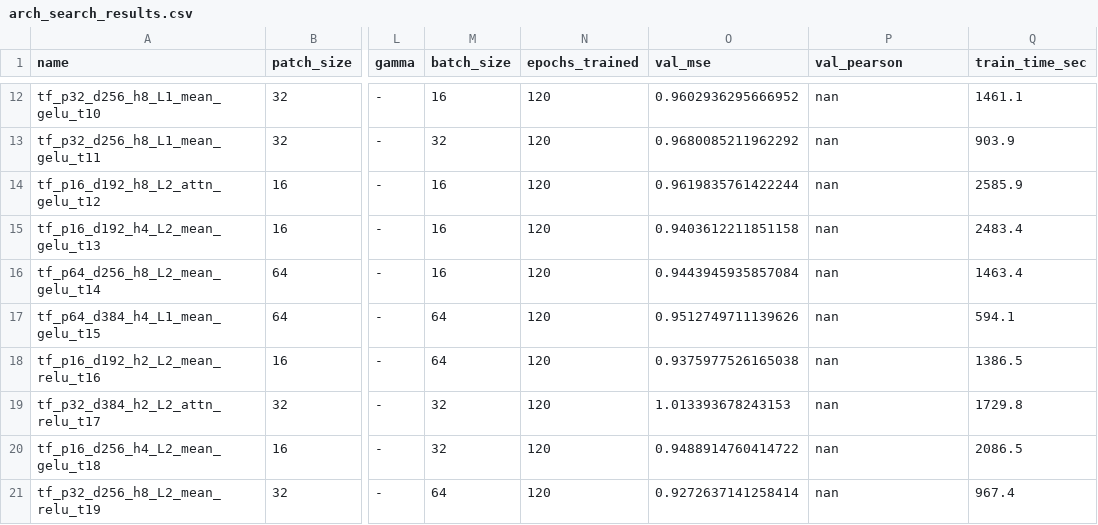
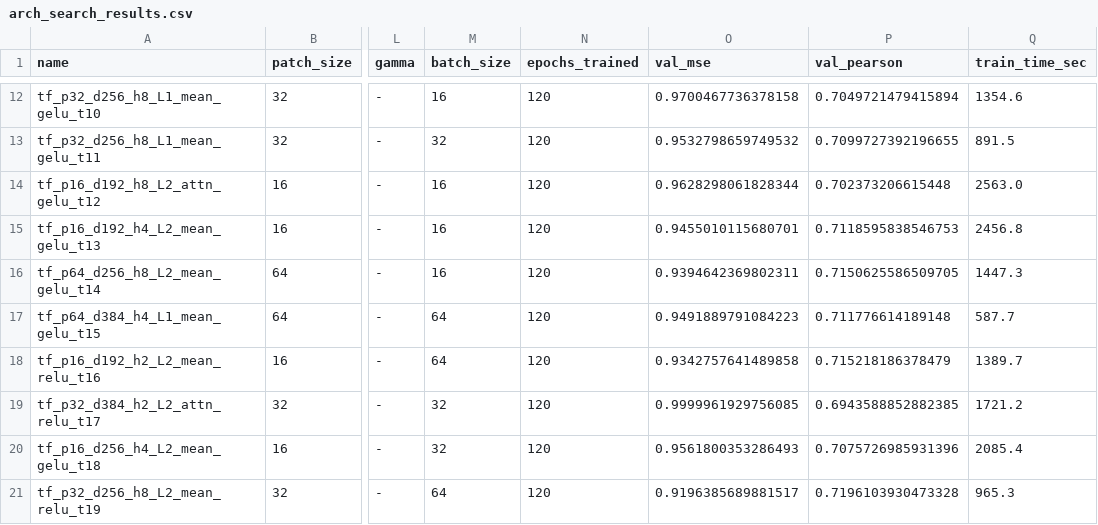
Before and after one commit to DeepIsoQ/DeepIsoQ, a CSV file: ShallowTransformer/ShallowTrans_v3_a100/results50/arch_search_results.csv, drawn as a sheet; only a part is shown, gaps mark what is left out; the diff covers the shown part only; the diff names each change by its address in the sheet, - before the commit and + after, or states it on an @@ line.

Commit message:
adding validation pearson

```diff
--- a/ShallowTransformer/ShallowTrans_v3_a100/results50/arch_search_results.csv
+++ b/ShallowTransformer/ShallowTrans_v3_a100/results50/arch_search_results.csv
-O12 (val_mse): 0.9602936295666952
+O12 (val_mse): 0.9700467736378158
-P12 (val_pearson): nan
+P12 (val_pearson): 0.7049721479415894
-Q12 (train_time_sec): 1461.1
+Q12 (train_time_sec): 1354.6
-O13 (val_mse): 0.9680085211962292
+O13 (val_mse): 0.9532798659749532
-P13 (val_pearson): nan
+P13 (val_pearson): 0.7099727392196655
-Q13 (train_time_sec): 903.9
+Q13 (train_time_sec): 891.5
-O14 (val_mse): 0.9619835761422244
+O14 (val_mse): 0.9628298061828344
-P14 (val_pearson): nan
+P14 (val_pearson): 0.702373206615448
-Q14 (train_time_sec): 2585.9
+Q14 (train_time_sec): 2563.0
-O15 (val_mse): 0.9403612211851158
+O15 (val_mse): 0.9455010115680701
-P15 (val_pearson): nan
+P15 (val_pearson): 0.7118595838546753
-Q15 (train_time_sec): 2483.4
+Q15 (train_time_sec): 2456.8
-O16 (val_mse): 0.9443945935857084
+O16 (val_mse): 0.9394642369802311
-P16 (val_pearson): nan
+P16 (val_pearson): 0.7150625586509705
-Q16 (train_time_sec): 1463.4
+Q16 (train_time_sec): 1447.3
-O17 (val_mse): 0.9512749711139626
+O17 (val_mse): 0.9491889791084223
-P17 (val_pearson): nan
+P17 (val_pearson): 0.711776614189148
-Q17 (train_time_sec): 594.1
+Q17 (train_time_sec): 587.7
-O18 (val_mse): 0.9375977526165038
+O18 (val_mse): 0.9342757641489858
-P18 (val_pearson): nan
+P18 (val_pearson): 0.715218186378479
-Q18 (train_time_sec): 1386.5
+Q18 (train_time_sec): 1389.7
-O19 (val_mse): 1.013393678243153
+O19 (val_mse): 0.9999961929756085
-P19 (val_pearson): nan
+P19 (val_pearson): 0.6943588852882385
-Q19 (train_time_sec): 1729.8
+Q19 (train_time_sec): 1721.2
-O20 (val_mse): 0.9488914760414722
+O20 (val_mse): 0.9561800353286493
-P20 (val_pearson): nan
+P20 (val_pearson): 0.7075726985931396
-Q20 (train_time_sec): 2086.5
+Q20 (train_time_sec): 2085.4
-O21 (val_mse): 0.9272637141258414
+O21 (val_mse): 0.9196385689881517
-P21 (val_pearson): nan
+P21 (val_pearson): 0.7196103930473328
-Q21 (train_time_sec): 967.4
+Q21 (train_time_sec): 965.3
```
Also changed, not shown: 121 edited cells elsewhere in this file, ShallowTransformer/ShallowTrans_v1/results_v1/arch_search_results.csv, 4 other files.
